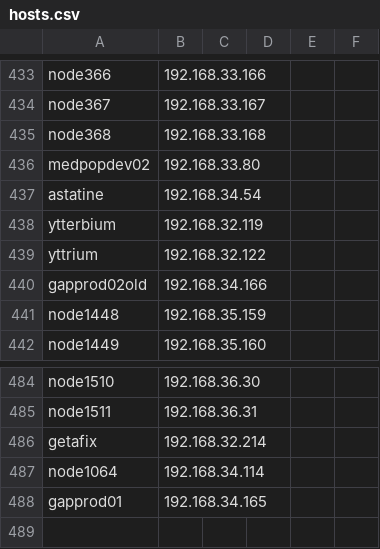
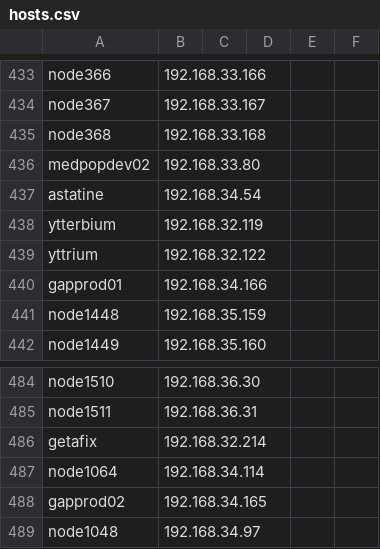
Before and after one commit to broadinstitute/APSGhistory, a CSV file: xcat2/tables/hosts.csv, drawn as a sheet; only a part is shown, gaps mark what is left out.

```diff
--- a/xcat2/tables/hosts.csv
+++ b/xcat2/tables/hosts.csv
@@ -439,3 +439,3 @@
 "yttrium","192.168.32.122",,,,
-"gapprod02old","192.168.34.166",,,,
+"gapprod01","192.168.34.166",,,,
 "node1448","192.168.35.159",,,,
@@ -487,2 +487,3 @@
 "node1064","192.168.34.114",,,,
-"gapprod01","192.168.34.165",,,,
+"gapprod02","192.168.34.165",,,,
+"node1048","192.168.34.97",,,,
```
Also changed, not shown: xcat2/tables/bootparams.csv, xcat2/tables/mac.csv, 2 other files.
